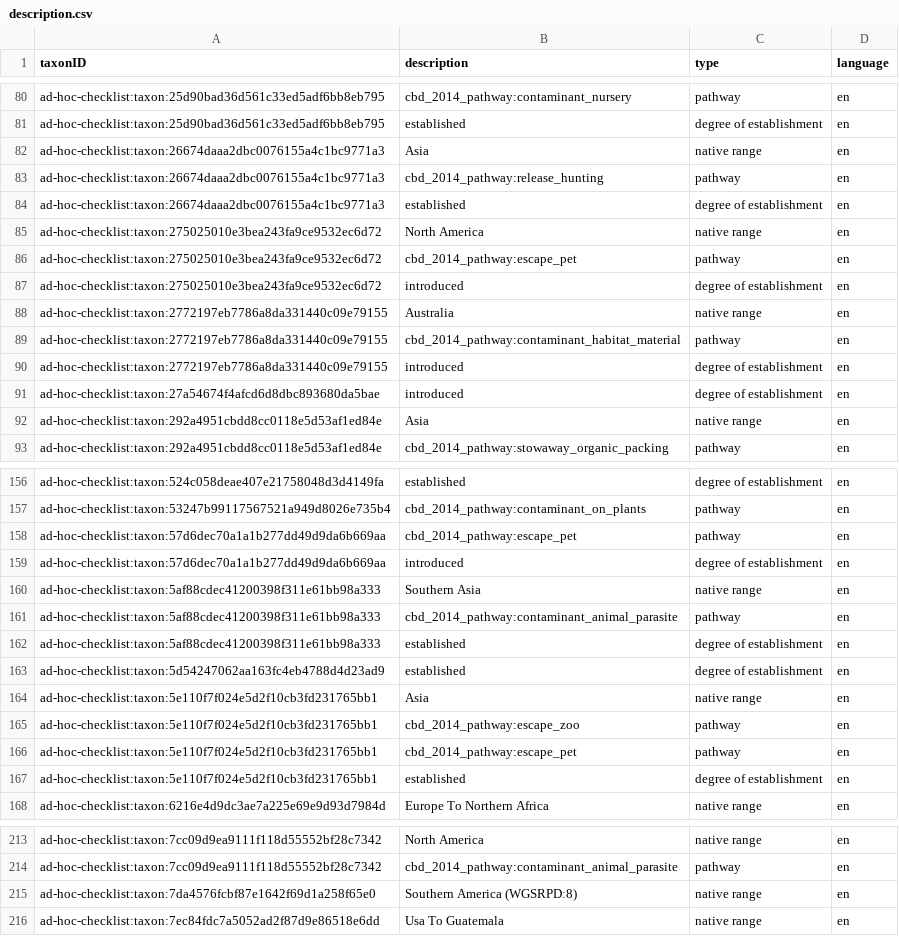
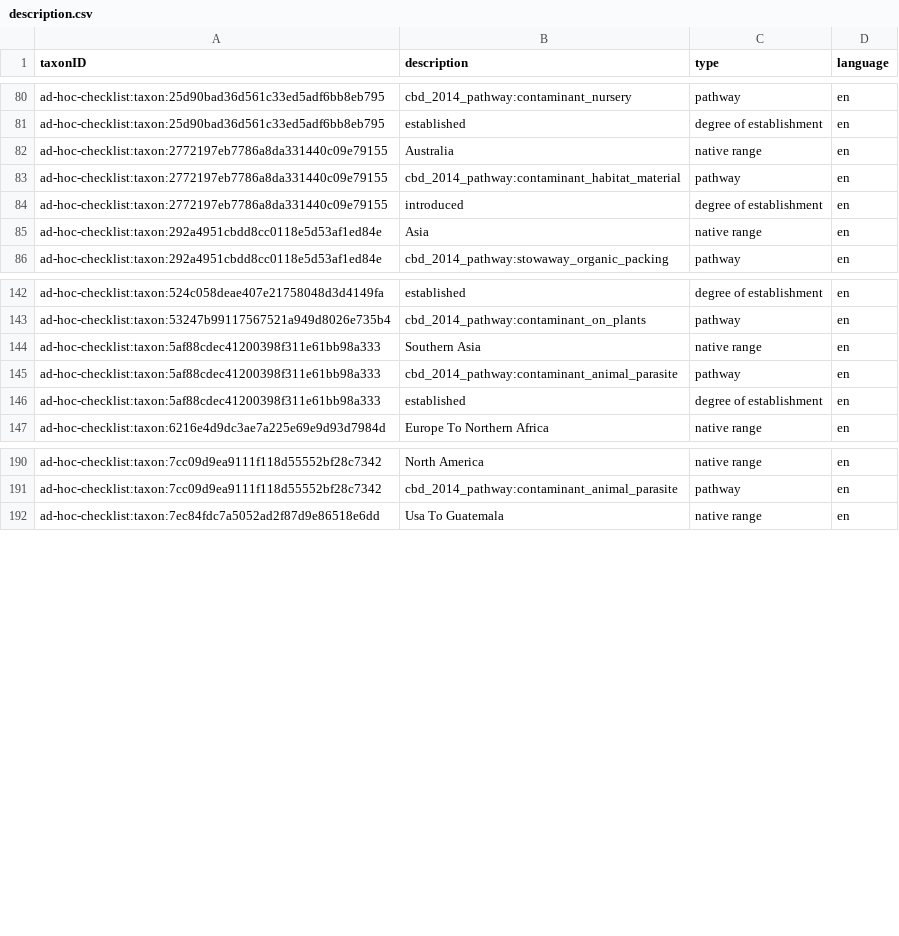
Before and after one commit to trias-project/ad-hoc-checklist, a CSV file: data/processed/description.csv, drawn as a sheet; only a part is shown, gaps mark what is left out; the diff covers the shown part only; the diff names each change by its address in the sheet, - before the commit and + after, or states it on an @@ line.

```diff
--- a/data/processed/description.csv
+++ b/data/processed/description.csv
-row 82: ad-hoc-checklist:taxon:26674daaa2dbc0076155a4c1bc9771a3 | Asia | native range | en
-row 83: ad-hoc-checklist:taxon:26674daaa2dbc0076155a4c1bc9771a3 | cbd_2014_pathway:release_hunting | pathway | en
-row 84: ad-hoc-checklist:taxon:26674daaa2dbc0076155a4c1bc9771a3 | established | degree of establishment | en
-row 85: ad-hoc-checklist:taxon:275025010e3bea243fa9ce9532ec6d72 | North America | native range | en
-row 86: ad-hoc-checklist:taxon:275025010e3bea243fa9ce9532ec6d72 | cbd_2014_pathway:escape_pet | pathway | en
-row 87: ad-hoc-checklist:taxon:275025010e3bea243fa9ce9532ec6d72 | introduced | degree of establishment | en
-row 91: ad-hoc-checklist:taxon:27a54674f4afcd6d8dbc893680da5bae | introduced | degree of establishment | en
-row 158: ad-hoc-checklist:taxon:57d6dec70a1a1b277dd49d9da6b669aa | cbd_2014_pathway:escape_pet | pathway | en
-row 159: ad-hoc-checklist:taxon:57d6dec70a1a1b277dd49d9da6b669aa | introduced | degree of establishment | en
-row 163: ad-hoc-checklist:taxon:5d54247062aa163fc4eb4788d4d23ad9 | established | degree of establishment | en
-row 164: ad-hoc-checklist:taxon:5e110f7f024e5d2f10cb3fd231765bb1 | Asia | native range | en
-row 165: ad-hoc-checklist:taxon:5e110f7f024e5d2f10cb3fd231765bb1 | cbd_2014_pathway:escape_zoo | pathway | en
-row 166: ad-hoc-checklist:taxon:5e110f7f024e5d2f10cb3fd231765bb1 | cbd_2014_pathway:escape_pet | pathway | en
-row 167: ad-hoc-checklist:taxon:5e110f7f024e5d2f10cb3fd231765bb1 | established | degree of establishment | en
-row 215: ad-hoc-checklist:taxon:7da4576fcbf87e1642f69d1a258f65e0 | Southern America (WGSRPD:8) | native range | en
```
Also changed, not shown: 34 removed rows elsewhere in this file, data/processed/references.csv, data/processed/speciesprofile.csv, 3 other files.
